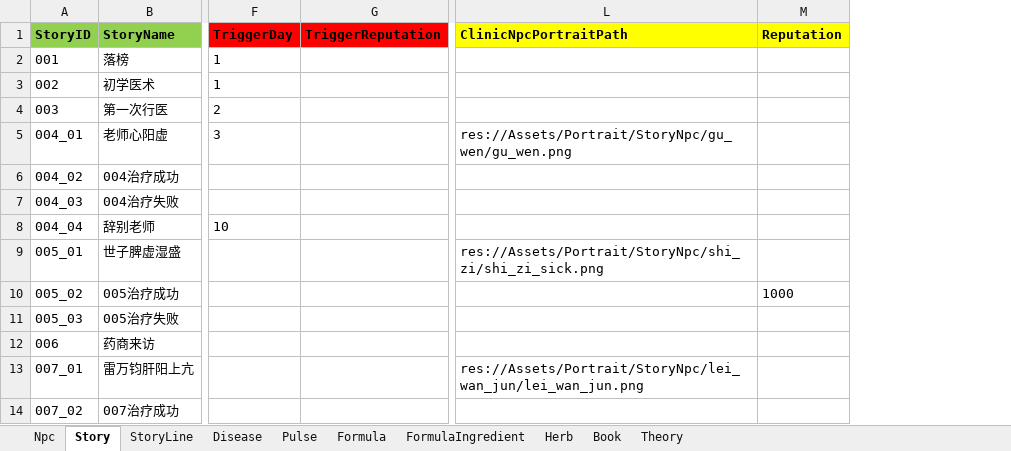
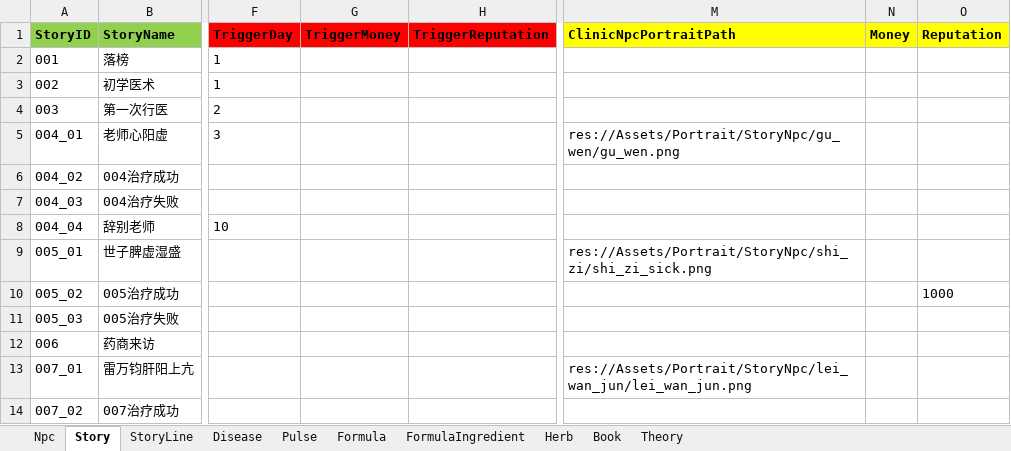
Before and after one commit to lqc19891229/Doctor, an Excel workbook: DataTables/Data.xlsx, sheet Story, drawn as a sheet; only a part is shown, gaps mark what is left out; values as stored, in another font and other column widths than the file's, no borders; the diff names each change by its address in the sheet, - before the commit and + after, or states it on an @@ line.

```diff
--- a/DataTables/Data.xlsx (sheet Story)
+++ b/DataTables/Data.xlsx (sheet Story)
+column G (TriggerMoney), empty
+column N (Money), empty
```
Also changed, not shown: DataTables/DetailText/剧情/aaa模板.xlsx.
